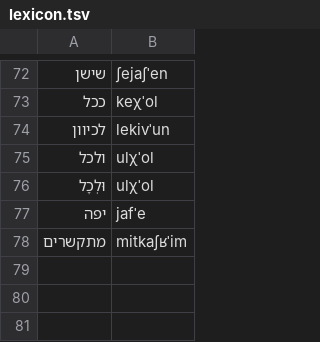
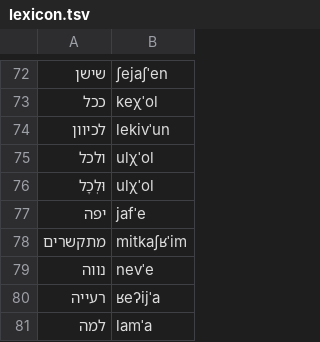
Before and after one commit to avifly123-maker/reshet-hachaim, a TSV file: tools/voice/lexicon.tsv, drawn as a sheet; only a part is shown, gaps mark what is left out.

```diff
--- a/tools/voice/lexicon.tsv
+++ b/tools/voice/lexicon.tsv
@@ -78 +78,4 @@
 מתקשרים	mitkaʃʁˈim
+נווה	nevˈe
+רעייה	ʁeʔijˈa
+למה	lamˈa
```
Also changed, not shown: 46 other files.
